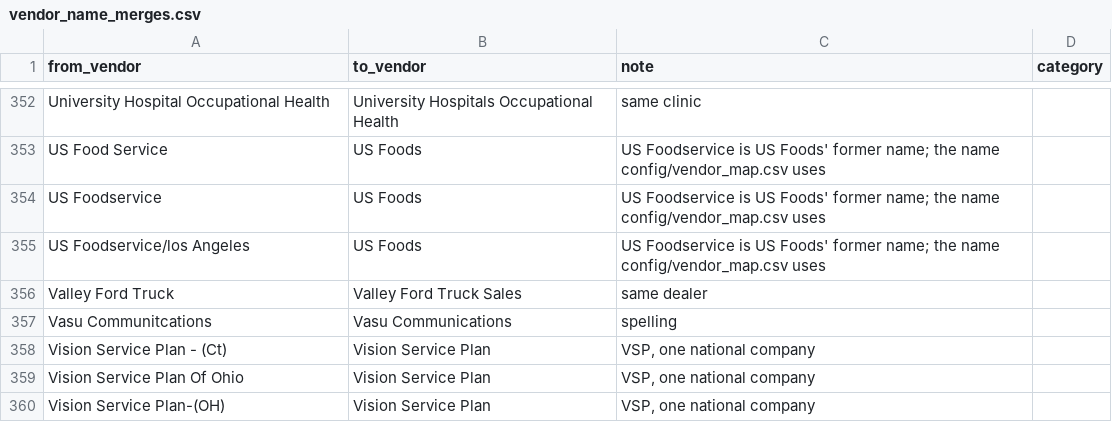
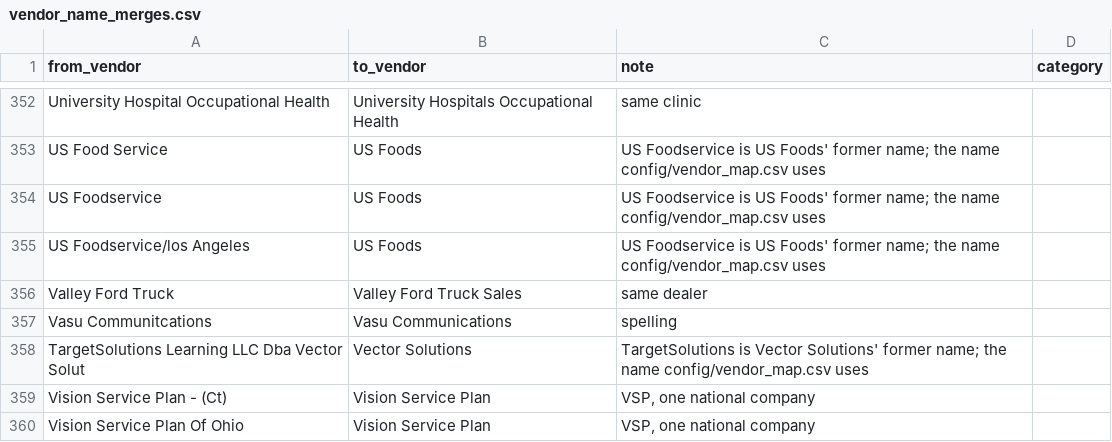
Before and after one commit to pasha594/fire-vendors, a CSV file: config/vendor_name_merges.csv, drawn as a sheet; only a part is shown, gaps mark what is left out; the shorter side is filled out with more unchanged rows.

```diff
--- a/config/vendor_name_merges.csv
+++ b/config/vendor_name_merges.csv
@@ -357,2 +357,3 @@ Valley Ford Truck,Valley Ford Truck Sales,same dealer,
 Vasu Communitcations,Vasu Communications,spelling,
+TargetSolutions Learning LLC Dba Vector Solut,Vector Solutions,TargetSolutions is Vector Solutions' former name; the name config/vendor_map.csv uses,
 Vision Service Plan - (Ct),Vision Service Plan,"VSP, one national company",
```
Also changed, not shown: 13 other files.
